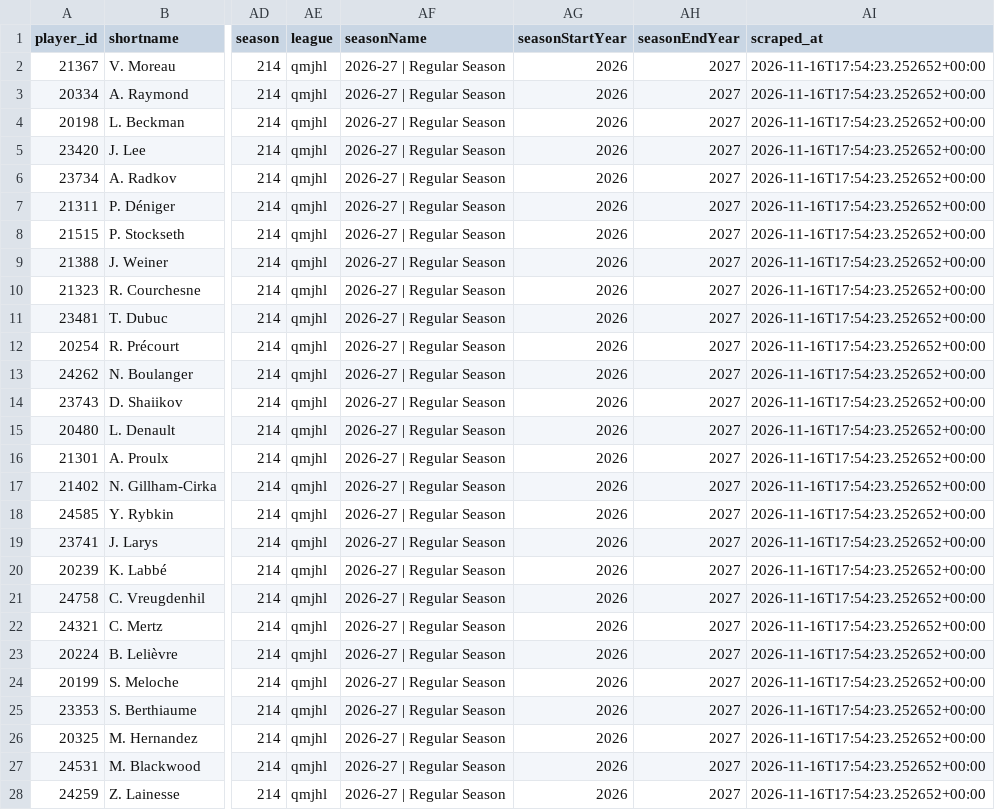
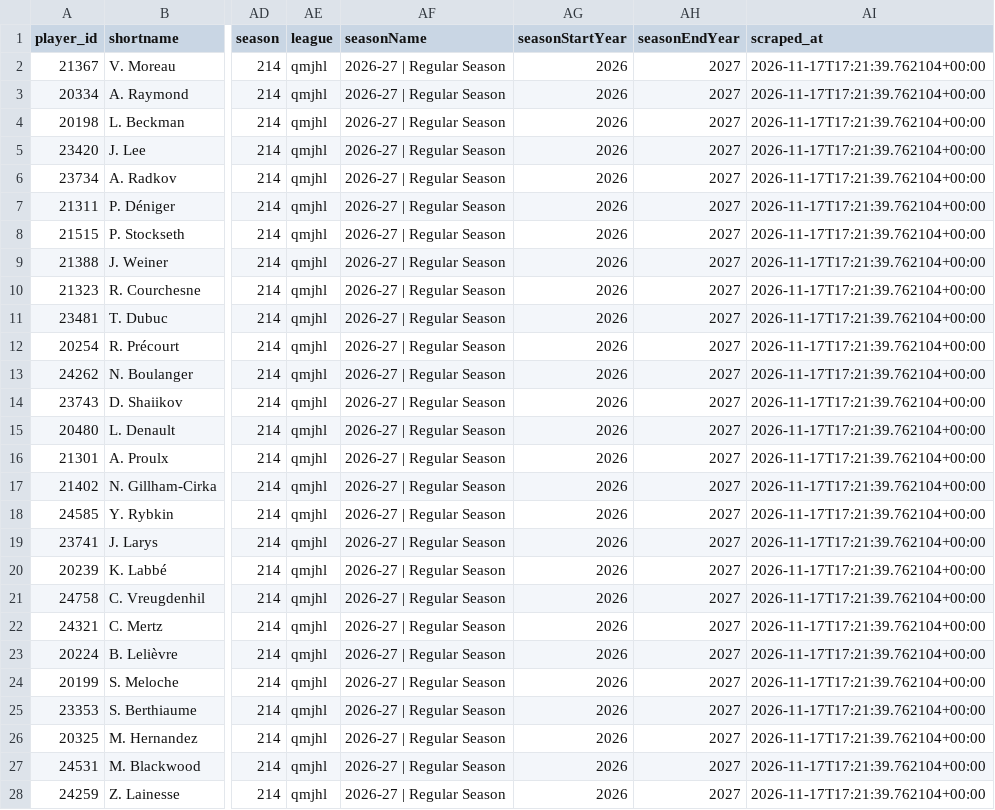
Before and after one commit to KyleMcC11/sticksup-hockey, a CSV file: public/data/qmjhl_goalie_stats.csv, drawn as a sheet; only a part is shown, gaps mark what is left out; the diff covers the shown part only; the diff names each change by its address in the sheet, - before the commit and + after, or states it on an @@ line.

```diff
--- a/public/data/qmjhl_goalie_stats.csv
+++ b/public/data/qmjhl_goalie_stats.csv
-AI2:AI28 (scraped_at): 2026-11-16T17:54:23.252652+00:00
+AI2:AI28 (scraped_at): 2026-11-17T17:21:39.762104+00:00
```
Also changed, not shown: 18 edited cells elsewhere in this file, public/data/qmjhl_player_stats.csv, public/data/qmjhl_rosters.csv, 2 other files.
